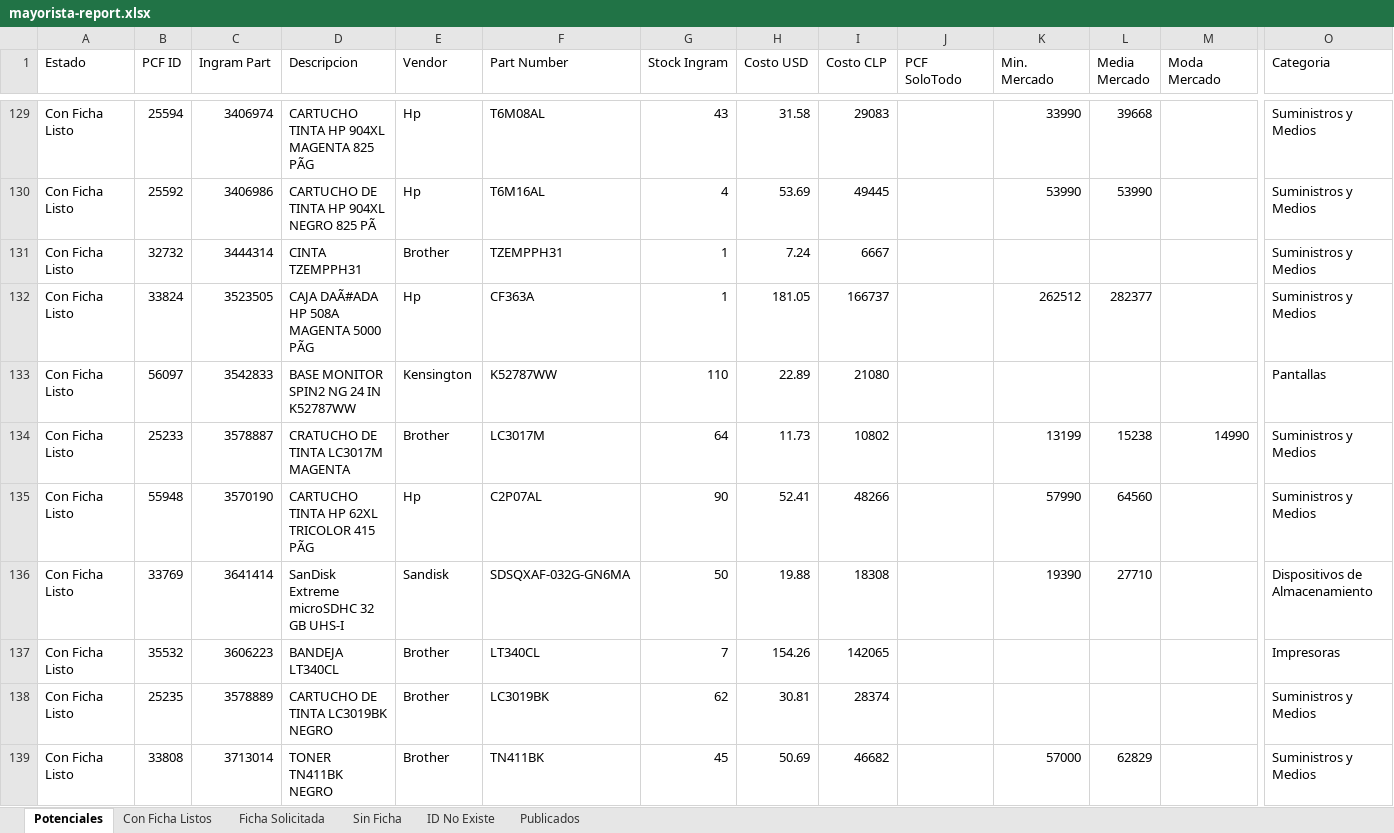
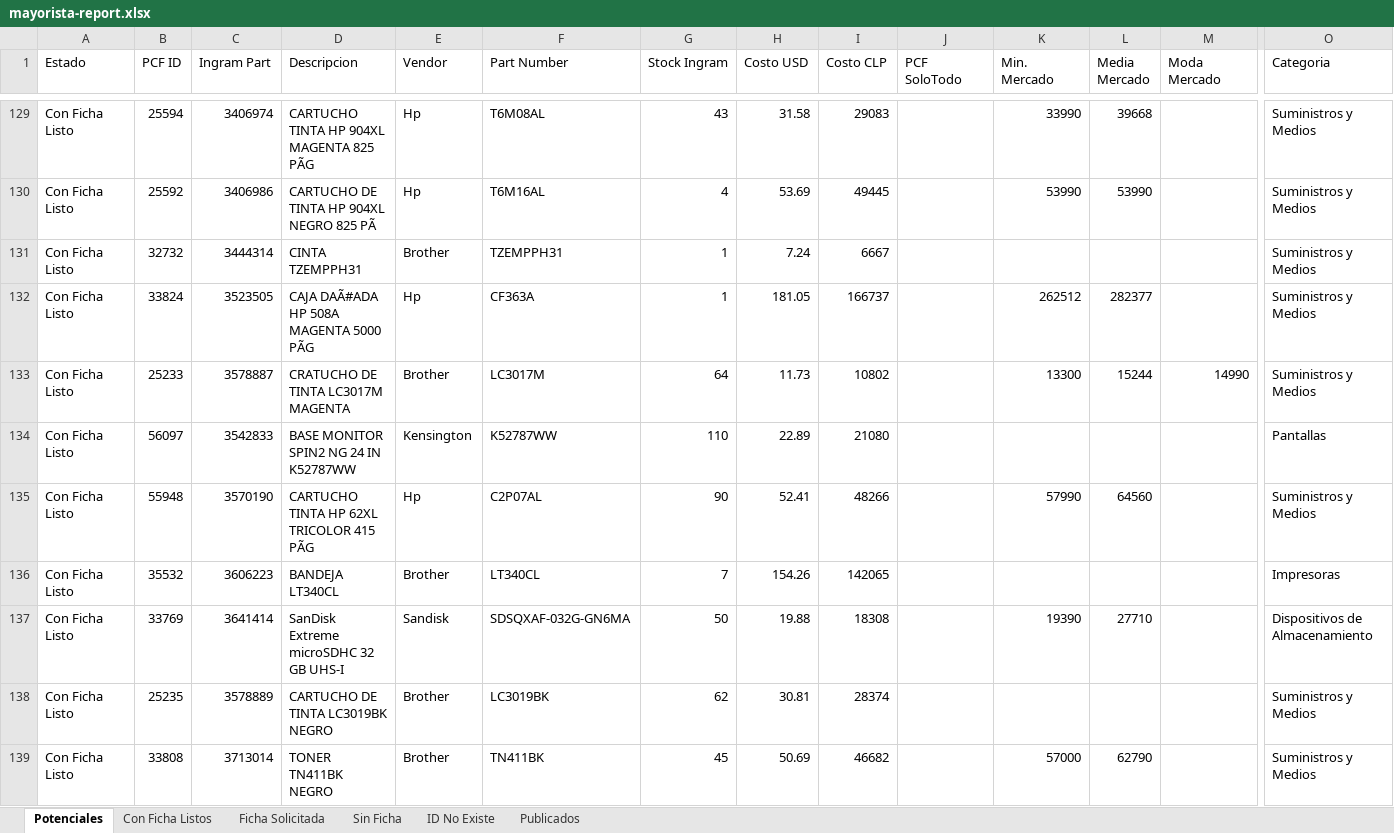
Before and after one commit to aincatoni/pcfactory-monitor-mayoristas, an Excel workbook: mayorista-report.xlsx, sheet Potenciales, drawn as a sheet; only a part is shown, gaps mark what is left out; values as stored, in another font and other column widths than the file's, no borders; removed rows and columns are numbered as before the commit, all else as after; rows hold the shown columns only; the diff covers the shown part only; the diff names each change by its address in the sheet, - before the commit and + after, or states it on an @@ line.

```diff
--- a/mayorista-report.xlsx (sheet Potenciales)
+++ b/mayorista-report.xlsx (sheet Potenciales)
+row 133: Con Ficha Listo | 25233 | 3578887 | CRATUCHO DE TINTA LC3017M MAGENTA | Brother | LC3017M | 64 | 11.73 | 10802 |  | 13300 | 15244 | 14990 | Suministros y Medios
-row 134: Con Ficha Listo | 25233 | 3578887 | CRATUCHO DE TINTA LC3017M MAGENTA | Brother | LC3017M | 64 | 11.73 | 10802 |  | 13199 | 15238 | 14990 | Suministros y Medios
@@ row 137 moved to row 136: Con Ficha Listo @@
-L139 (Media Mercado): 62829
+L139 (Media Mercado): 62790
```
Also changed, not shown: 22 added rows, 22 removed rows, 47 moved rows and 346 edited cells elsewhere in this sheet, sheet Publicados, sheet Con Ficha Listos, sheet ID No Existe, sheet Ficha Solicitada, 2 other files.
